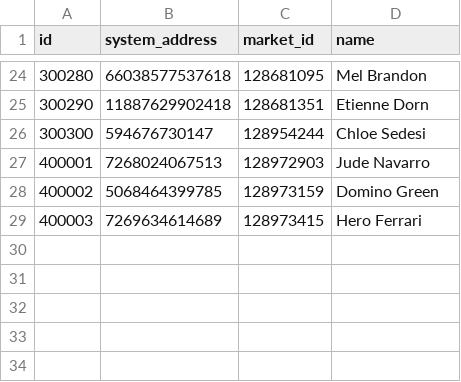
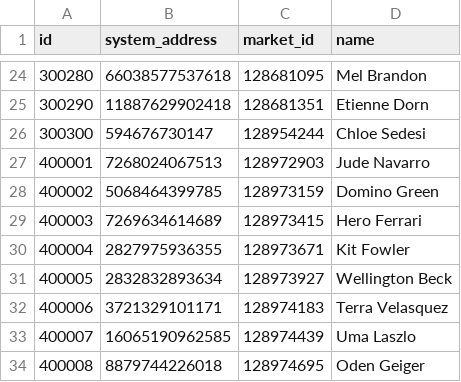
Before and after one commit to EDCD/FDevIDs, a CSV file: engineers.csv, drawn as a sheet; only a part is shown, gaps mark what is left out; the diff names each change by its address in the sheet, - before the commit and + after, or states it on an @@ line.

Commit message:
five more odyssey engineers, only one left.

```diff
--- a/engineers.csv
+++ b/engineers.csv
+row 30: 400004 | 2827975936355 | 128973671 | Kit Fowler
+row 31: 400005 | 2832832893634 | 128973927 | Wellington Beck
+row 32: 400006 | 3721329101171 | 128974183 | Terra Velasquez
+row 33: 400007 | 16065190962585 | 128974439 | Uma Laszlo
+row 34: 400008 | 8879744226018 | 128974695 | Oden Geiger
```
